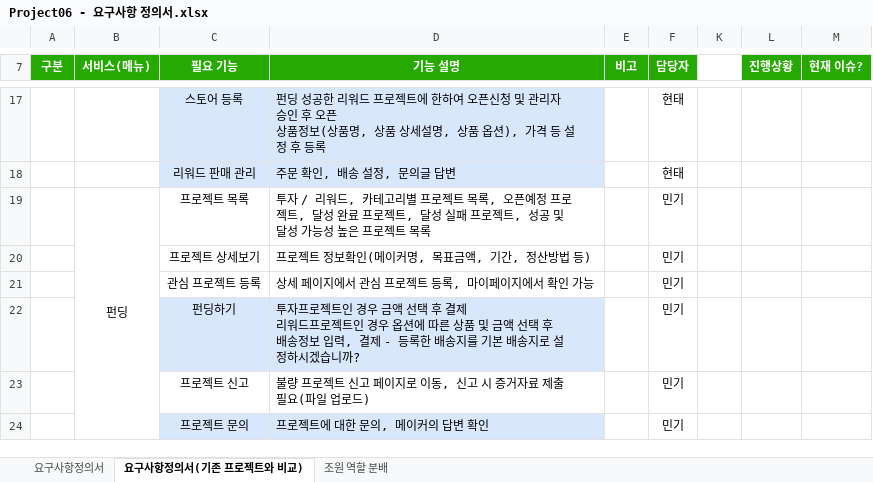
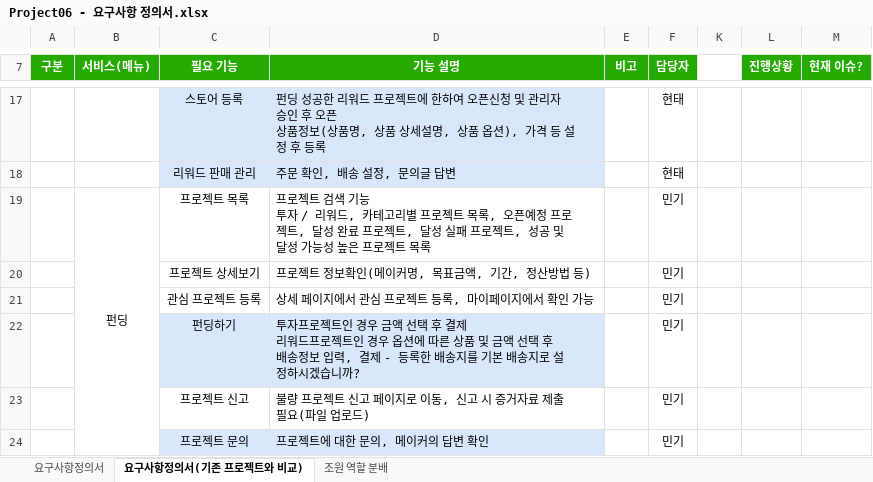
Before and after one commit to hhsw07/ezen-academy-projects, an Excel workbook: 2. 기능정리 취합/Project06 - 요구사항 정의서.xlsx, sheet 요구사항정의서(기존 프로젝트와 비교), drawn as a sheet; only a part is shown, gaps mark what is left out; values as stored, in another font and other column widths than the file's, no borders; ↵ is a line break in a cell; the diff names each change by its address in the sheet, - before the commit and + after, or states it on an @@ line.

Commit message:
1231

```diff
--- a/2. 기능정리 취합/Project06 - 요구사항 정의서.xlsx (sheet 요구사항정의서(기존 프로젝트와 비교))
+++ b/2. 기능정리 취합/Project06 - 요구사항 정의서.xlsx (sheet 요구사항정의서(기존 프로젝트와 비교))
-D19 (기능 설명): 투자 /…
+D19 (기능 설명): 프로젝트 검색 기능 ↵ 투자 /…
```
